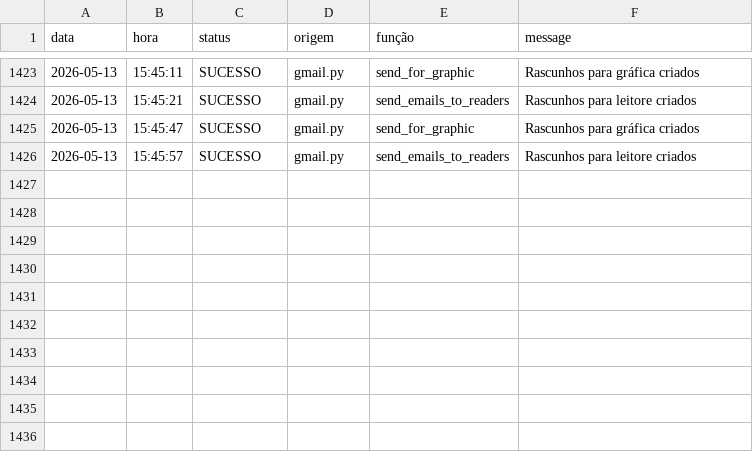
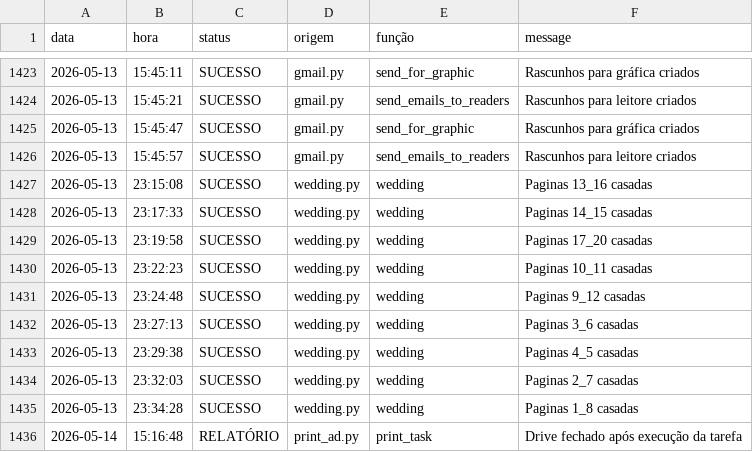
Before and after one commit to Krat-s/o_hoje_files, a CSV file: Global/Logs/All_in_one.csv, drawn as a sheet; only a part is shown, gaps mark what is left out; the diff names each change by its address in the sheet, - before the commit and + after, or states it on an @@ line.

```diff
--- a/Global/Logs/All_in_one.csv
+++ b/Global/Logs/All_in_one.csv
+row 1427: 2026-05-13 | 23:15:08 | SUCESSO | wedding.py | wedding | Paginas 13_16 casadas
+row 1428: 2026-05-13 | 23:17:33 | SUCESSO | wedding.py | wedding | Paginas 14_15 casadas
+row 1429: 2026-05-13 | 23:19:58 | SUCESSO | wedding.py | wedding | Paginas 17_20 casadas
+row 1430: 2026-05-13 | 23:22:23 | SUCESSO | wedding.py | wedding | Paginas 10_11 casadas
+row 1431: 2026-05-13 | 23:24:48 | SUCESSO | wedding.py | wedding | Paginas 9_12 casadas
+row 1432: 2026-05-13 | 23:27:13 | SUCESSO | wedding.py | wedding | Paginas 3_6 casadas
+row 1433: 2026-05-13 | 23:29:38 | SUCESSO | wedding.py | wedding | Paginas 4_5 casadas
+row 1434: 2026-05-13 | 23:32:03 | SUCESSO | wedding.py | wedding | Paginas 2_7 casadas
+row 1435: 2026-05-13 | 23:34:28 | SUCESSO | wedding.py | wedding | Paginas 1_8 casadas
+row 1436: 2026-05-14 | 15:16:48 | RELATÓRIO | print_ad.py | print_task | Drive fechado após execução da tarefa
```
Also changed, not shown: Global/Logs/Wedding.csv, Global/Logs/edition_info.csv, 2 other files.
